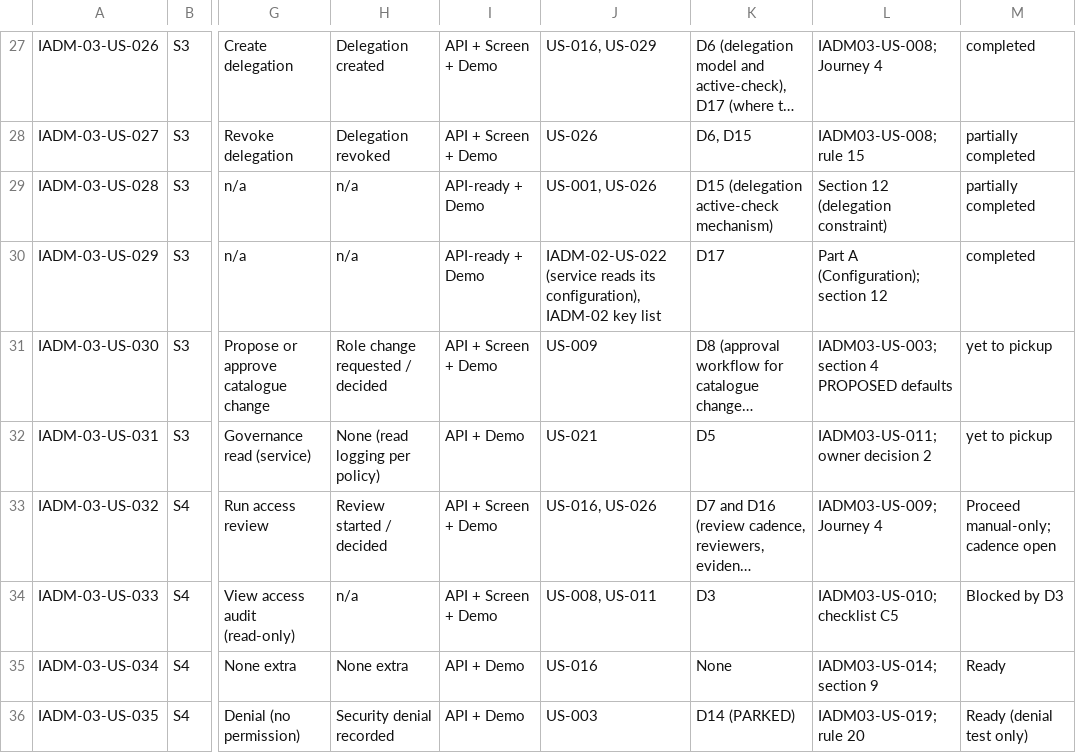
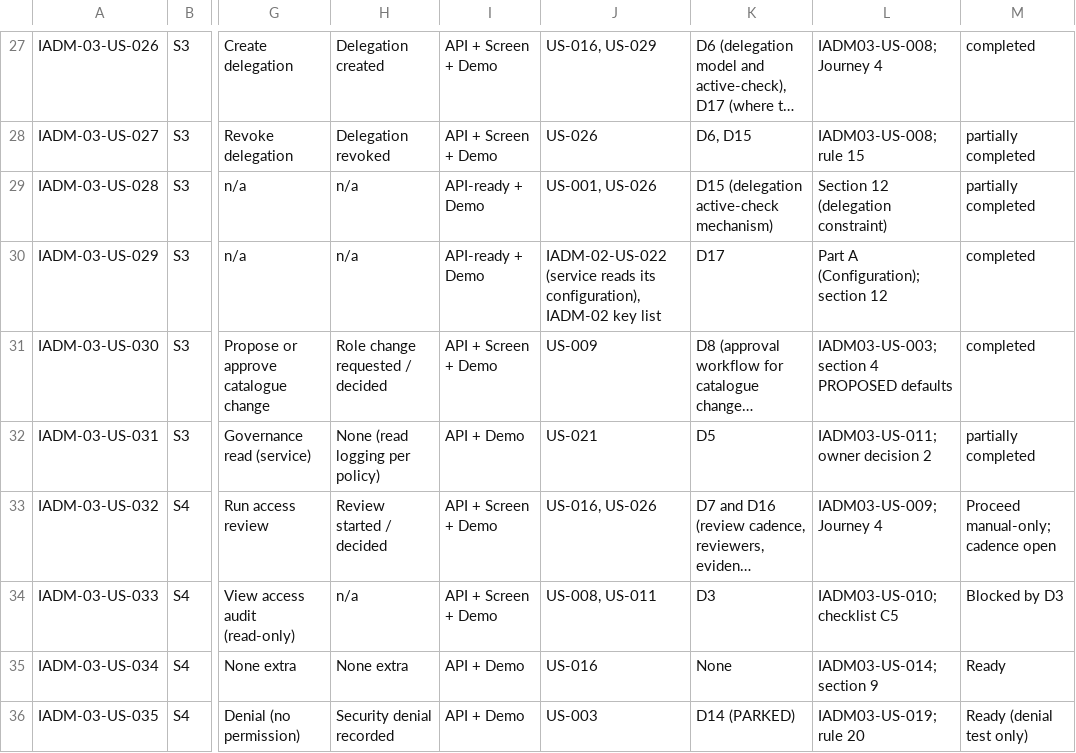
Before and after one commit to campxsync/CampXSync_V2.0, a CSV file: docs/user-stories/CampXSync_IADM-03_User_Stories.csv, drawn as a sheet; only a part is shown, gaps mark what is left out; long unchanged cells end in …; the diff names each change by its address in the sheet, - before the commit and + after, or states it on an @@ line.

```diff
--- a/docs/user-stories/CampXSync_IADM-03_User_Stories.csv
+++ b/docs/user-stories/CampXSync_IADM-03_User_Stories.csv
-M31: yet to pickup
+M31: completed
-M32: yet to pickup
+M32: partially completed
```
Also changed, not shown: docs/reports/STM_IMPLEMENTATION_TRACEABILITY.csv, 24 other files.
